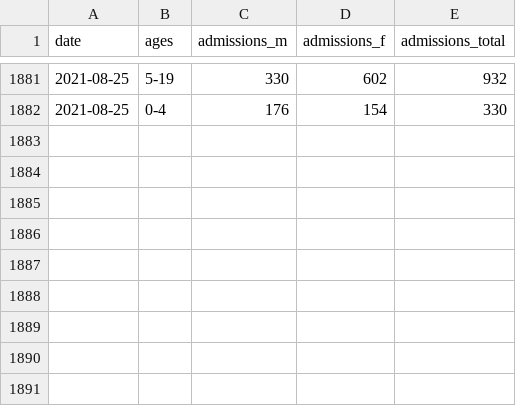
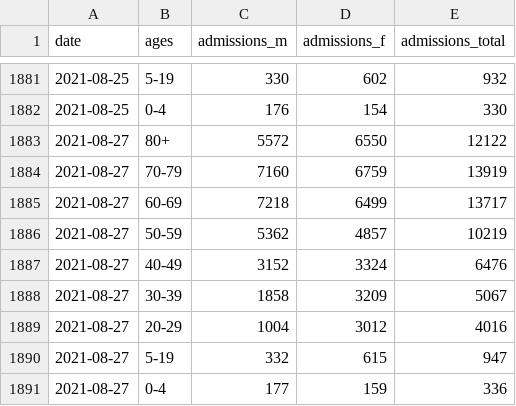
Before and after one commit to ercbk/IndianaCOVID19TrackerData, a CSV file: inst/extdata/age_hosp_line.csv, drawn as a sheet; only a part is shown, gaps mark what is left out.

```diff
--- a/inst/extdata/age_hosp_line.csv
+++ b/inst/extdata/age_hosp_line.csv
@@ -1882 +1882,10 @@ date,ages,admissions_m,admissions_f,admissions_total
 2021-08-25,0-4,176,154,330
+2021-08-27,80+,5572,6550,12122
+2021-08-27,70-79,7160,6759,13919
+2021-08-27,60-69,7218,6499,13717
+2021-08-27,50-59,5362,4857,10219
+2021-08-27,40-49,3152,3324,6476
+2021-08-27,30-39,1858,3209,5067
+2021-08-27,20-29,1004,3012,4016
+2021-08-27,5-19,332,615,947
+2021-08-27,0-4,177,159,336
```
Also changed, not shown: inst/extdata/age_death_line.csv, inst/extdata/goog_mob_ind.csv, 15 other files.
